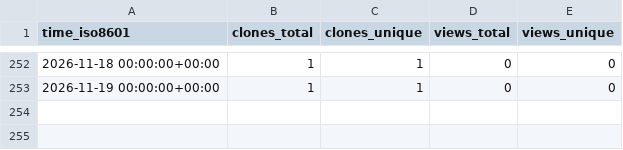
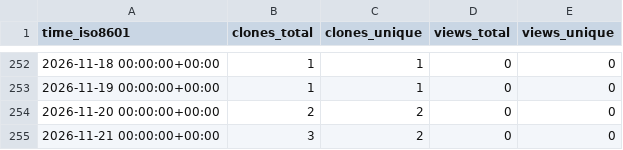
Before and after one commit to arikusi/repo-stats, a CSV file: arikusi/supervis/ghrs-data/views_clones_aggregate.csv, drawn as a sheet; only a part is shown, gaps mark what is left out; the diff names each change by its address in the sheet, - before the commit and + after, or states it on an @@ line.

```diff
--- a/arikusi/supervis/ghrs-data/views_clones_aggregate.csv
+++ b/arikusi/supervis/ghrs-data/views_clones_aggregate.csv
+row 254: 2026-11-20 00:00:00+00:00 | 2 | 2 | 0 | 0
+row 255: 2026-11-21 00:00:00+00:00 | 3 | 2 | 0 | 0
```
Also changed, not shown: 1 other file.
